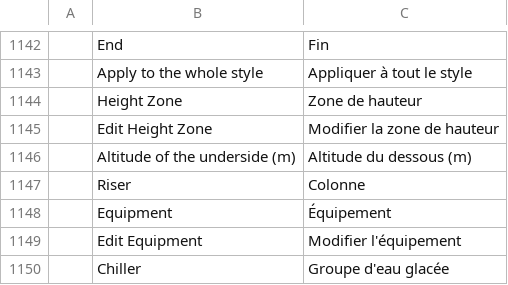
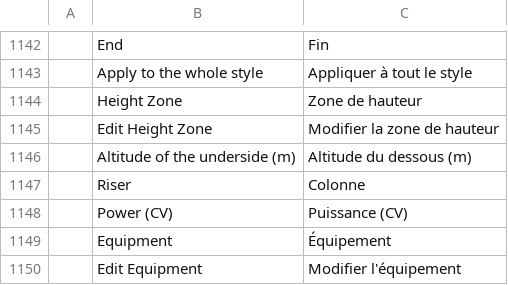
Before and after one commit to freemans32/cadcraft, a TSV file: crates/ui-egui/src/i18n/fr.tsv, drawn as a sheet; only a part is shown, gaps mark what is left out; the shorter side is filled out with more unchanged rows; the diff names each change by its address in the sheet, - before the commit and + after, or states it on an @@ line.

```diff
--- a/crates/ui-egui/src/i18n/fr.tsv
+++ b/crates/ui-egui/src/i18n/fr.tsv
+row 1148:  | Power (CV) | Puissance (CV)
```
Also changed, not shown: 10 other files.
